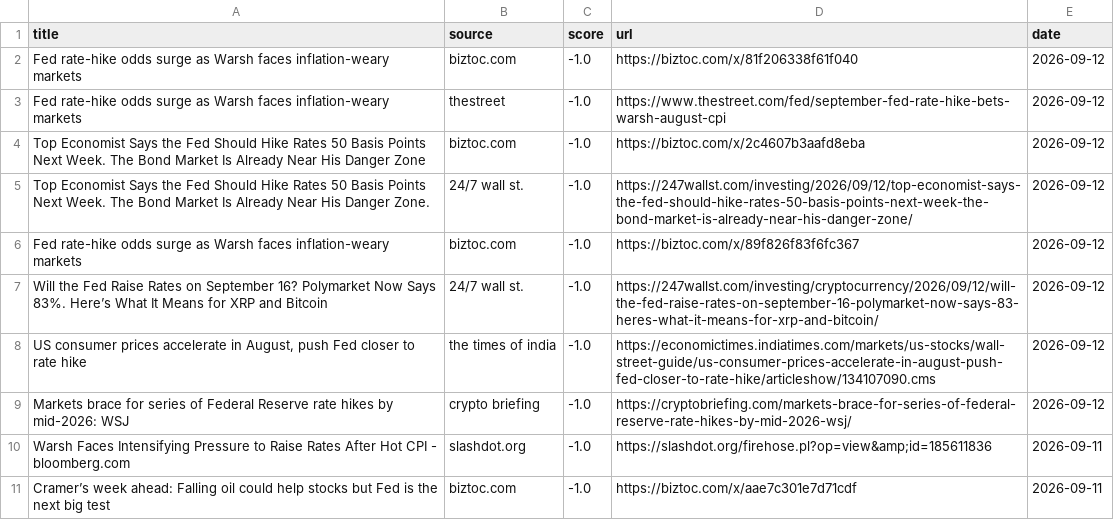
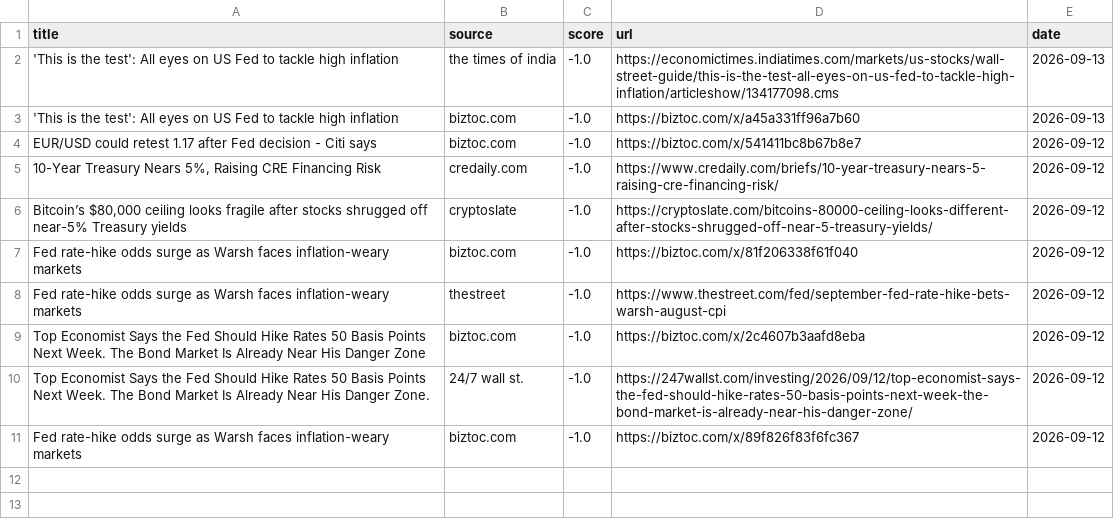
Before and after one commit to Z8Sa/macro-funda, a CSV file: data/top_news.csv, drawn as a sheet.

```diff
--- a/data/top_news.csv
+++ b/data/top_news.csv
@@ -1,2 +1,7 @@
 title,source,score,url,date
+'This is the test': All eyes on US Fed to tackle high inflation,the times of india,-1.0,https://economictimes.indiatimes.com/markets/us-stocks/wall-street-guide/this-is-the-test-all-eyes-on-us-fed-to-tackle-high-inflation/articleshow/134177098.cms,2026-09-13
+'This is the test': All eyes on US Fed to tackle high inflation,biztoc.com,-1.0,https://biztoc.com/x/a45a331ff96a7b60,2026-09-13
+EUR/USD could retest 1.17 after Fed decision - Citi says,biztoc.com,-1.0,https://biztoc.com/x/541411bc8b67b8e7,2026-09-12
+"10-Year Treasury Nears 5%, Raising CRE Financing Risk",credaily.com,-1.0,https://www.credaily.com/briefs/10-year-treasury-nears-5-raising-cre-financing-risk/,2026-09-12
+"Bitcoin’s $80,000 ceiling looks fragile after stocks shrugged off near-5% Treasury yields",cryptoslate,-1.0,https://cryptoslate.com/bitcoins-80000-ceiling-looks-different-after-stocks-shrugged-off-near-5-treasury-yields/,2026-09-12
 Fed rate-hike odds surge as Warsh faces inflation-weary markets,biztoc.com,-1.0,https://biztoc.com/x/81f206338f61f040,2026-09-12
@@ -6,6 +11 @@ Top Economist Says the Fed Should Hike Rates 50 Basis Points Next Week. The Bond
 Fed rate-hike odds surge as Warsh faces inflation-weary markets,biztoc.com,-1.0,https://biztoc.com/x/89f826f83f6fc367,2026-09-12
-Will the Fed Raise Rates on September 16? Polymarket Now Says 83%. Here’s What It Means for XRP and Bitcoin,24/7 wall st.,-1.0,https://247wallst.com/investing/cryptocurrency/2026/09/12/will-the-fed-raise-rates-on-september-16-polymarket-now-says-83-heres-what-it-means-for-xrp-and-bitcoin/,2026-09-12
-"US consumer prices accelerate in August, push Fed closer to rate hike",the times of india,-1.0,https://economictimes.indiatimes.com/markets/us-stocks/wall-street-guide/us-consumer-prices-accelerate-in-august-push-fed-closer-to-rate-hike/articleshow/134107090.cms,2026-09-12
-Markets brace for series of Federal Reserve rate hikes by mid-2026: WSJ,crypto briefing,-1.0,https://cryptobriefing.com/markets-brace-for-series-of-federal-reserve-rate-hikes-by-mid-2026-wsj/,2026-09-12
-Warsh Faces Intensifying Pressure to Raise Rates After Hot CPI - bloomberg.com,slashdot.org,-1.0,https://slashdot.org/firehose.pl?op=view&amp;id=185611836,2026-09-11
-Cramer’s week ahead: Falling oil could help stocks but Fed is the next big test,biztoc.com,-1.0,https://biztoc.com/x/aae7c301e7d71cdf,2026-09-11
```
Also changed, not shown: 5 other files.
